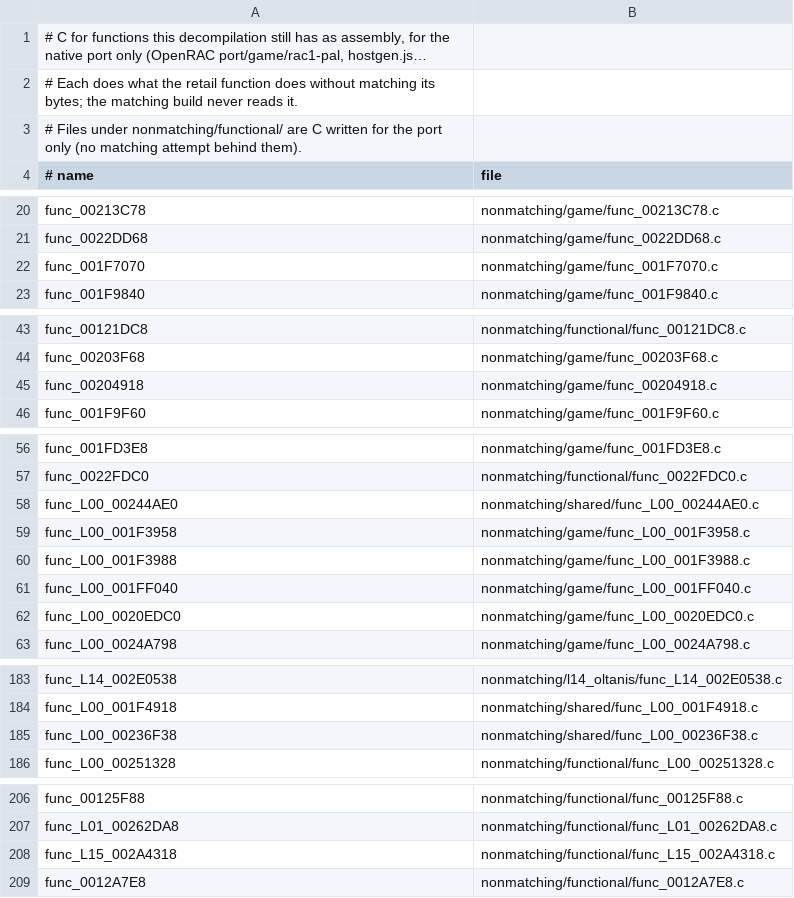
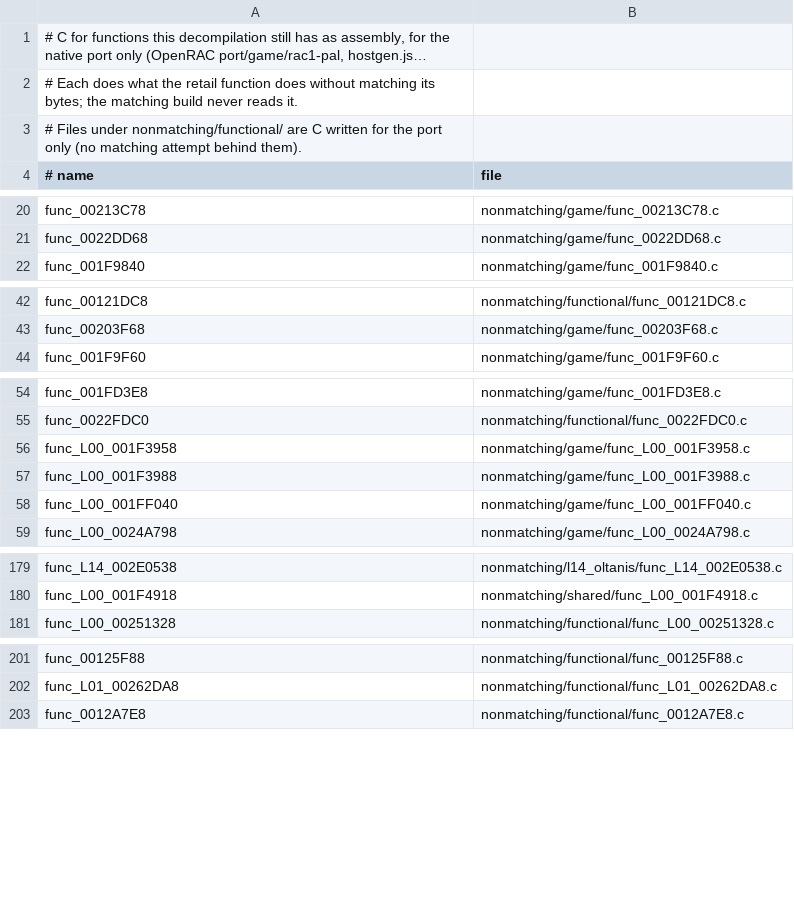
Before and after one commit to DrLegitamate/OpenRAC, a TSV file: games/rac1/nonmatching/functional.tsv, drawn as a sheet; only a part is shown, gaps mark what is left out; long unchanged cells end in …; the diff covers the shown part only.

Commit message:
fix(port/rac1-pal): no fcheck row for func_L00_00244AE0, matched upstream
Squashes 2 commits:

- chore(rac1/pal): sync rac1-decomp to a6b285da
- fix(port/rac1-pal): no fcheck row for func_L00_00244AE0, matched upstream

```diff
--- a/games/rac1/nonmatching/functional.tsv
+++ b/games/rac1/nonmatching/functional.tsv
@@ -21,3 +21,2 @@ func_00213C78	nonmatching/game/func_00213C78.c
 func_0022DD68	nonmatching/game/func_0022DD68.c
-func_001F7070	nonmatching/game/func_001F7070.c
 func_001F9840	nonmatching/game/func_001F9840.c
@@ -44,3 +43,2 @@ func_00121DC8	nonmatching/functional/func_00121DC8.c
 func_00203F68	nonmatching/game/func_00203F68.c
-func_00204918	nonmatching/game/func_00204918.c
 func_001F9F60	nonmatching/game/func_001F9F60.c
@@ -57,3 +55,2 @@ func_001FD3E8	nonmatching/game/func_001FD3E8.c
 func_0022FDC0	nonmatching/functional/func_0022FDC0.c
-func_L00_00244AE0	nonmatching/shared/func_L00_00244AE0.c
 func_L00_001F3958	nonmatching/game/func_L00_001F3958.c
@@ -61,3 +58,2 @@ func_L00_001F3988	nonmatching/game/func_L00_001F3988.c
 func_L00_001FF040	nonmatching/game/func_L00_001FF040.c
-func_L00_0020EDC0	nonmatching/game/func_L00_0020EDC0.c
 func_L00_0024A798	nonmatching/game/func_L00_0024A798.c
@@ -184,3 +180,2 @@ func_L14_002E0538	nonmatching/l14_oltanis/func_L14_002E0538.c
 func_L00_001F4918	nonmatching/shared/func_L00_001F4918.c
-func_L00_00236F38	nonmatching/shared/func_L00_00236F38.c
 func_L00_00251328	nonmatching/functional/func_L00_00251328.c
@@ -207,3 +202,2 @@ func_00125F88	nonmatching/functional/func_00125F88.c
 func_L01_00262DA8	nonmatching/functional/func_L01_00262DA8.c
-func_L15_002A4318	nonmatching/functional/func_L15_002A4318.c
 func_0012A7E8	nonmatching/functional/func_0012A7E8.c
```
Also changed, not shown: 1 removed row elsewhere in this file, port/game/rac1-pal/fcheck.tsv, 25 other files.
